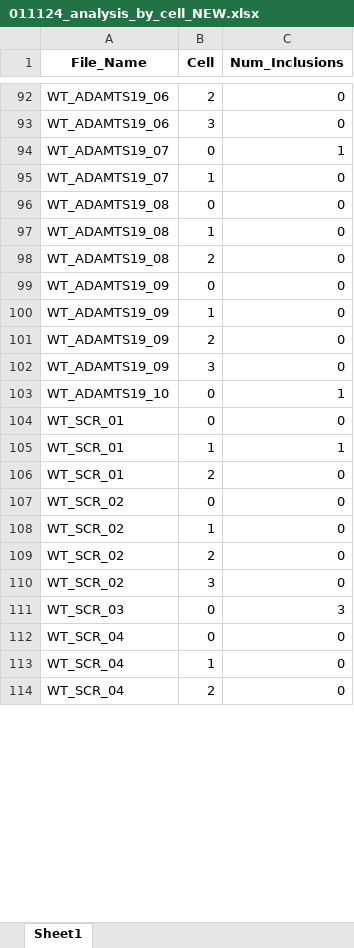
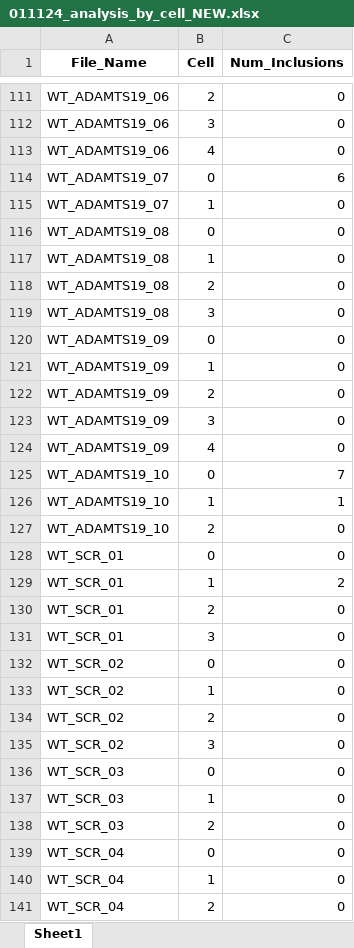
Before and after one commit to yiminghuang47/kara-lab, an Excel workbook: PFF_SCR_TAX_ADAM/011124_analysis_by_cell_NEW.xlsx, sheet Sheet1, drawn as a sheet; only a part is shown, gaps mark what is left out; values as stored, in another font and other column widths than the file's, no borders; addresses are those after the commit; the diff covers the shown part only; the diff names each change by its address in the sheet, - before the commit and + after, or states it on an @@ line.

```diff
--- a/PFF_SCR_TAX_ADAM/011124_analysis_by_cell_NEW.xlsx (sheet Sheet1)
+++ b/PFF_SCR_TAX_ADAM/011124_analysis_by_cell_NEW.xlsx (sheet Sheet1)
+row 113: WT_ADAMTS19_06 | 4 | 0
-C114 (Num_Inclusions): 1
+C114 (Num_Inclusions): 6
+row 119: WT_ADAMTS19_08 | 3 | 0
+row 124: WT_ADAMTS19_09 | 4 | 0
-C125 (Num_Inclusions): 1
+C125 (Num_Inclusions): 7
+row 126: WT_ADAMTS19_10 | 1 | 1
+row 127: WT_ADAMTS19_10 | 2 | 0
-C129 (Num_Inclusions): 1
+C129 (Num_Inclusions): 2
+row 131: WT_SCR_01 | 3 | 0
-C136 (Num_Inclusions): 3
+C136 (Num_Inclusions): 0
+row 137: WT_SCR_03 | 1 | 0
+row 138: WT_SCR_03 | 2 | 0
```
Also changed, not shown: 38 added rows, 9 removed rows and 36 edited cells elsewhere in this sheet, PFF_SCR_TAX_ADAM/011124_analysis_by_inclusion_NEW.xlsx, PFF_SCR_TAX_ADAM/251024_analysis_by_inclusion_NEW.xlsx, 10 other files.
